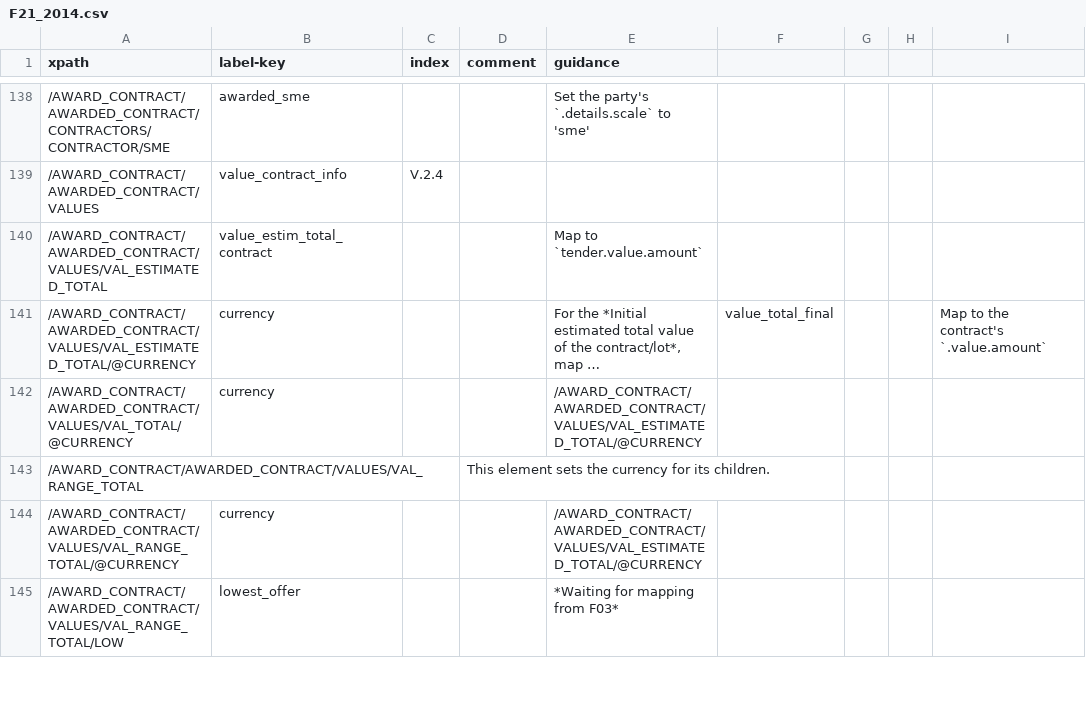
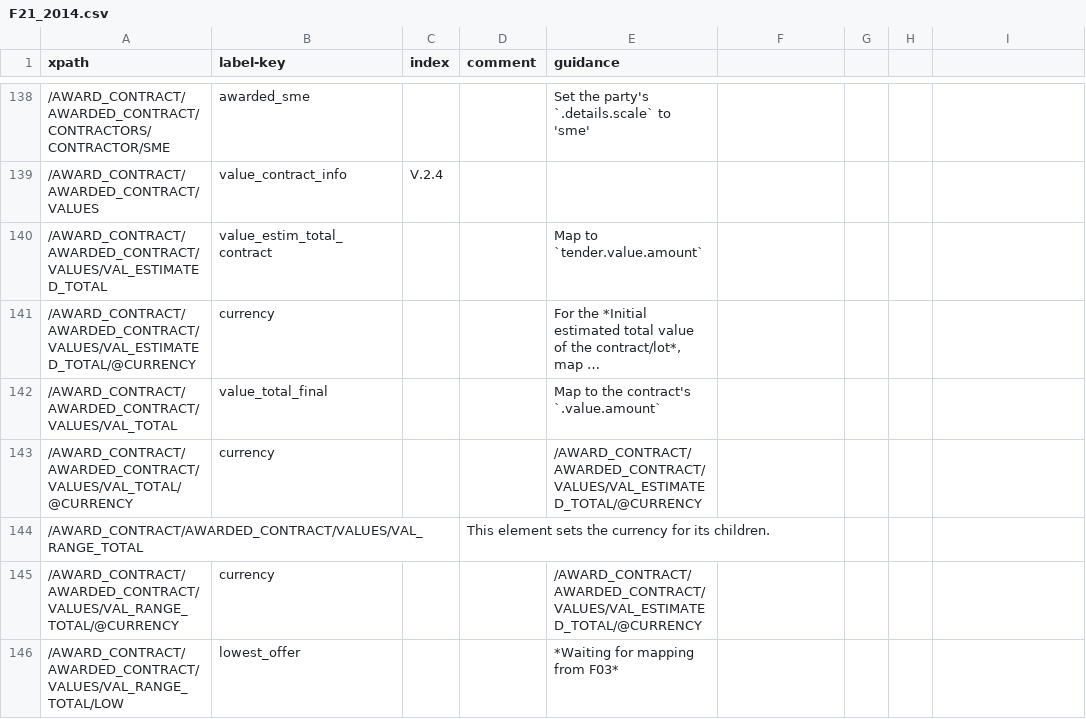
Before and after one commit to open-contracting/european-union-support, a CSV file: output/mapping/F21_2014.csv, drawn as a sheet; only a part is shown, gaps mark what is left out; long unchanged cells end in …; the diff names each change by its address in the sheet, - before the commit and + after, or states it on an @@ line.

```diff
--- a/output/mapping/F21_2014.csv
+++ b/output/mapping/F21_2014.csv
-F141: value_total_final
+F141: (empty)
-I141: Map to the contract's `.value.amount`
+I141: (empty)
+row 142: /AWARD_CONTRACT/AWARDED_CONTRACT/VALUES/VAL_TOTAL | value_total_final |  |  | Map to the contract's `.value.amount`
```
Also changed, not shown: output/mapping/F06_2014.csv, output/mapping/F15_2014.csv, 2 other files.
